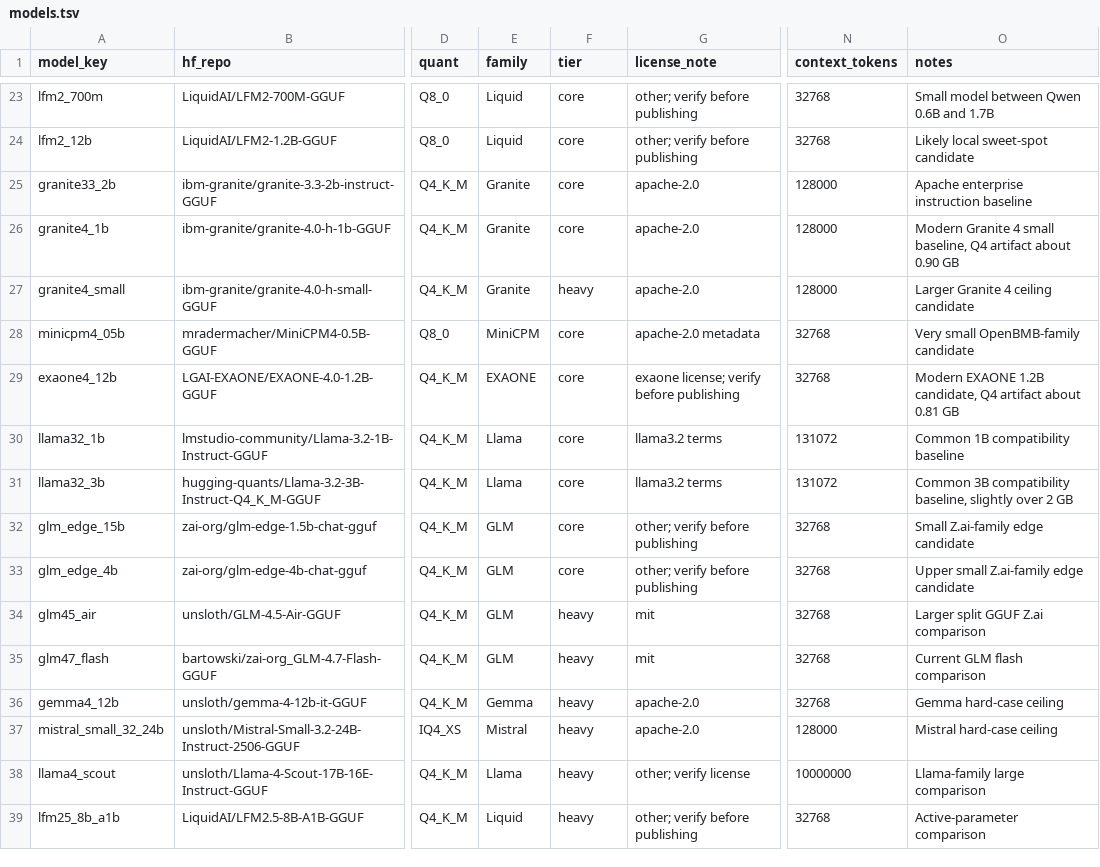
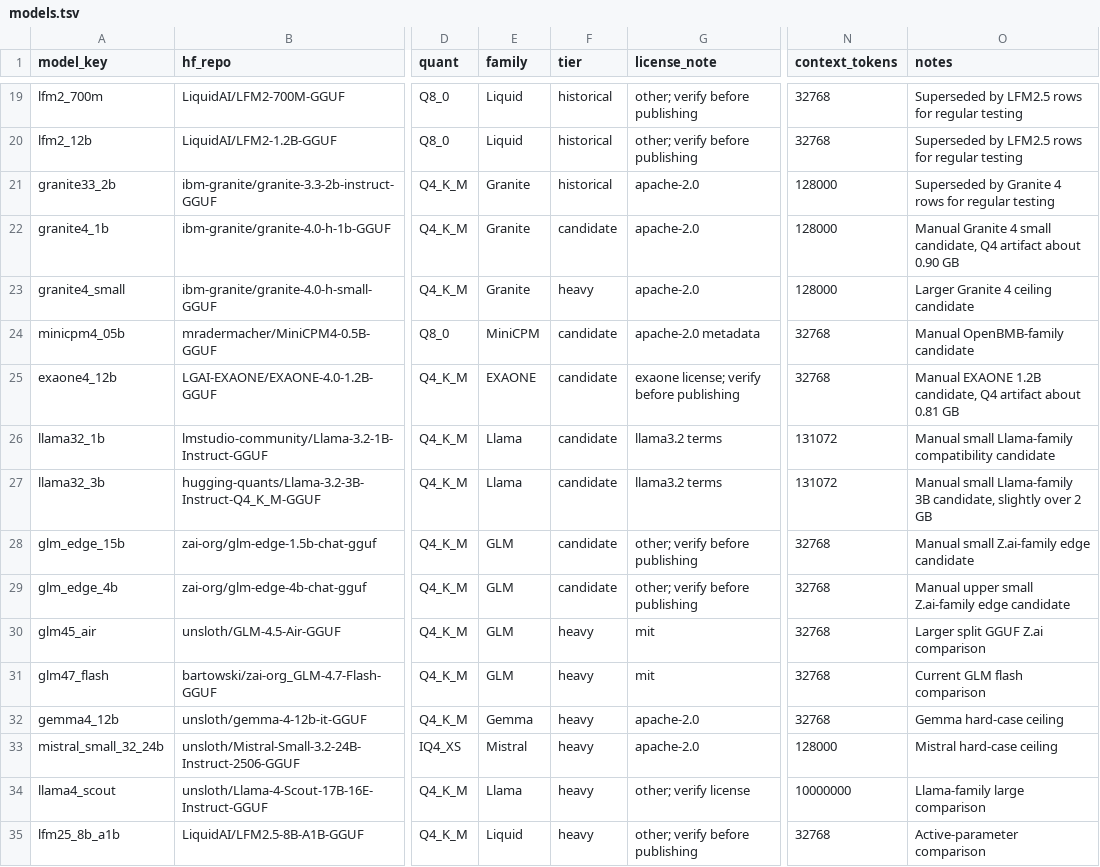
Before and after one commit to joshmeek/otlet, a TSV file: benchmarks/models.tsv, drawn as a sheet; only a part is shown, gaps mark what is left out; addresses are those after the commit; the diff covers the shown part only; the diff names each change by its address in the sheet, - before the commit and + after, or states it on an @@ line.

```diff
--- a/benchmarks/models.tsv
+++ b/benchmarks/models.tsv
-F19:F21 (tier): core
+F19:F21 (tier): historical
-O19 (notes): Small model between Qwen 0.6B and 1.7B
+O19 (notes): Superseded by LFM2.5 rows for regular testing
-O20 (notes): Likely local sweet-spot candidate
+O20 (notes): Superseded by LFM2.5 rows for regular testing
-O21 (notes): Apache enterprise instruction baseline
+O21 (notes): Superseded by Granite 4 rows for regular testing
-F22 (tier): core
+F22 (tier): candidate
-O22 (notes): Modern Granite 4 small baseline, Q4 artifact…
+O22 (notes): Manual Granite 4 small candidate, Q4 artifact…
-F24:F29 (tier): core
+F24:F29 (tier): candidate
-O24 (notes): Very small OpenBMB-family candidate
+O24 (notes): Manual OpenBMB-family candidate
-O25 (notes): Modern EXAONE 1.2B…
+O25 (notes): Manual EXAONE 1.2B…
-O26 (notes): Common 1B compatibility baseline
+O26 (notes): Manual small Llama-family compatibility candidate
-O27 (notes): Common 3B compatibility baseline, slightly over…
+O27 (notes): Manual small Llama-family 3B candidate, slightly over…
-O28 (notes): Small Z.ai-family edge candidate
+O28 (notes): Manual small Z.ai-family edge candidate
-O29 (notes): Upper small Z.ai-family edge candidate
+O29 (notes): Manual upper small Z.ai-family edge candidate
```
Also changed, not shown: 4 removed rows and 34 edited cells elsewhere in this file, benchmarks/models_metadata.tsv, 11 other files.
